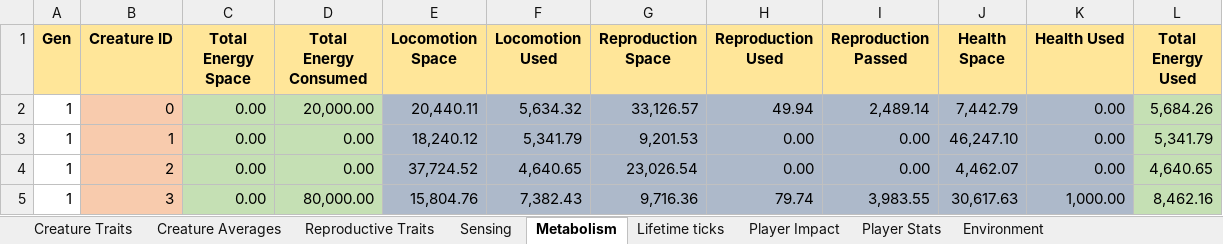
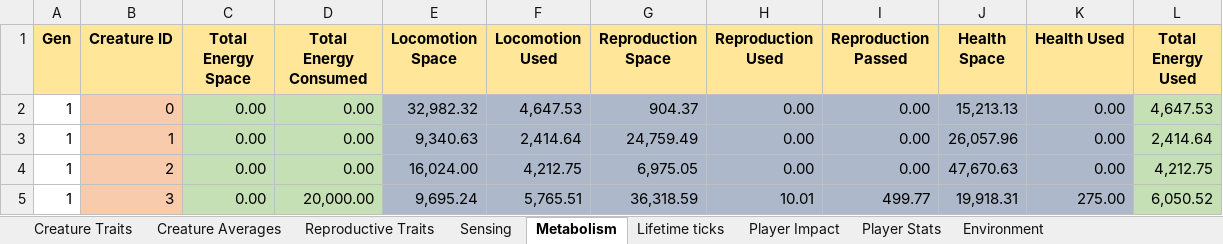
Before and after one commit to Programming-Chaos/evolvedTD, an Excel workbook: Data.xlsx, sheet Metabolism, drawn as a sheet; only a part is shown; values as stored, in another font and other column widths than the file's, no borders; the diff covers the shown part only; the diff names each change by its address in the sheet, - before the commit and + after, or states it on an @@ line.

```diff
--- a/Data.xlsx (sheet Metabolism)
+++ b/Data.xlsx (sheet Metabolism)
-D2 (Total Energy Consumed): 20,000.00
+D2 (Total Energy Consumed): 0.00
-E2 (Locomotion Space): 20,440.11
+E2 (Locomotion Space): 32,982.32
-F2 (Locomotion Used): 5,634.32
+F2 (Locomotion Used): 4,647.53
-G2 (Reproduction Space): 33,126.57
+G2 (Reproduction Space): 904.37
-H2 (Reproduction Used): 49.94
+H2 (Reproduction Used): 0.00
-I2 (Reproduction Passed): 2,489.14
+I2 (Reproduction Passed): 0.00
-J2 (Health Space): 7,442.79
+J2 (Health Space): 15,213.13
-L2 (Total Energy Used): 5,684.26
+L2 (Total Energy Used): 4,647.53
-E3 (Locomotion Space): 18,240.12
+E3 (Locomotion Space): 9,340.63
-F3 (Locomotion Used): 5,341.79
+F3 (Locomotion Used): 2,414.64
-G3 (Reproduction Space): 9,201.53
+G3 (Reproduction Space): 24,759.49
-J3 (Health Space): 46,247.10
+J3 (Health Space): 26,057.96
-L3 (Total Energy Used): 5,341.79
+L3 (Total Energy Used): 2,414.64
-E4 (Locomotion Space): 37,724.52
+E4 (Locomotion Space): 16,024.00
-F4 (Locomotion Used): 4,640.65
+F4 (Locomotion Used): 4,212.75
-G4 (Reproduction Space): 23,026.54
+G4 (Reproduction Space): 6,975.05
-J4 (Health Space): 4,462.07
+J4 (Health Space): 47,670.63
-L4 (Total Energy Used): 4,640.65
+L4 (Total Energy Used): 4,212.75
-D5 (Total Energy Consumed): 80,000.00
+D5 (Total Energy Consumed): 20,000.00
-E5 (Locomotion Space): 15,804.76
+E5 (Locomotion Space): 9,695.24
-F5 (Locomotion Used): 7,382.43
+F5 (Locomotion Used): 5,765.51
-G5 (Reproduction Space): 9,716.36
+G5 (Reproduction Space): 36,318.59
-H5 (Reproduction Used): 79.74
+H5 (Reproduction Used): 10.01
-I5 (Reproduction Passed): 3,983.55
+I5 (Reproduction Passed): 499.77
-J5 (Health Space): 30,617.63
+J5 (Health Space): 19,918.31
-K5 (Health Used): 1,000.00
+K5 (Health Used): 275.00
-L5 (Total Energy Used): 8,462.16
+L5 (Total Energy Used): 6,050.52
```
Also changed, not shown: 48 added rows and 284 edited cells elsewhere in this sheet, sheet Creature Traits, sheet Reproductive Traits, sheet Player Impact, sheet Lifetime ticks, sheet Sensing, sheet Environment, 2 more sheets.
